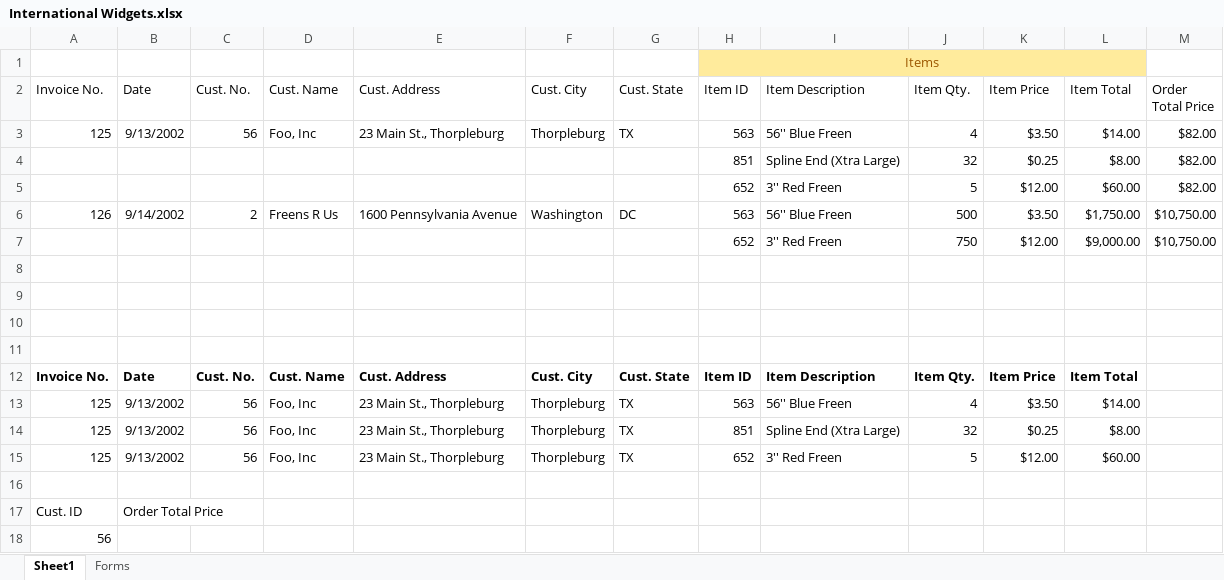
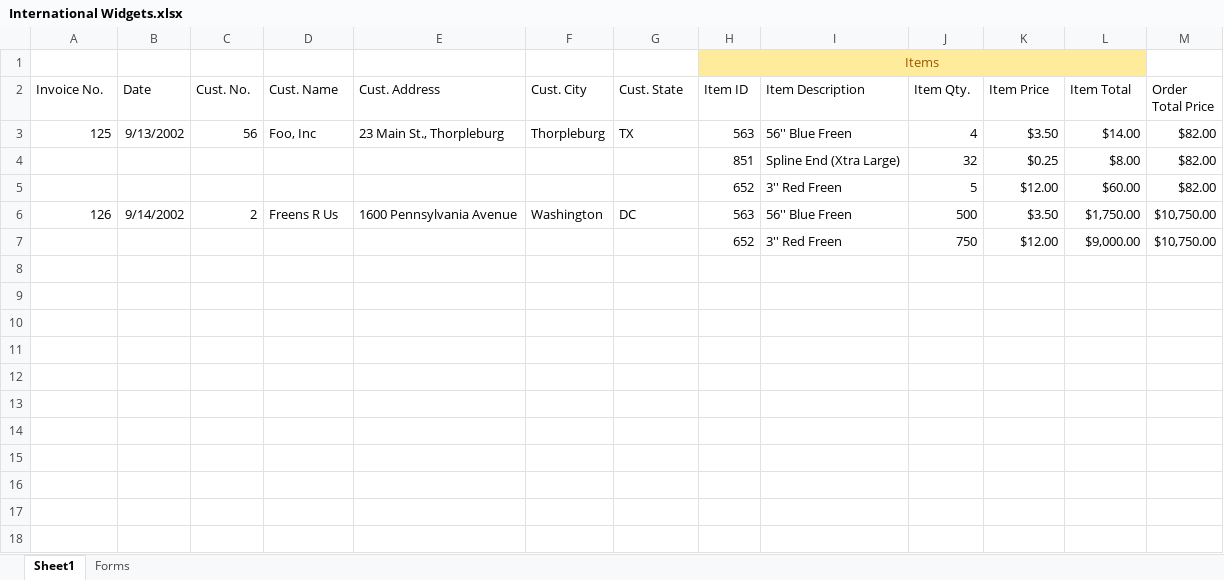
Before and after one commit to Ghyro/workshopHM.DatabaseEngineering, an Excel workbook: International Widgets.xlsx, sheet Sheet1, drawn as a sheet; values as stored, in another font and other column widths than the file's, no borders; the diff names each change by its address in the sheet, - before the commit and + after, or states it on an @@ line.

Commit message:
Added some changes .xlsx

```diff
--- a/International Widgets.xlsx (sheet Sheet1)
+++ b/International Widgets.xlsx (sheet Sheet1)
-row 8: (empty)
-row 9: (empty)
-row 10: (empty)
-row 11: (empty)
-row 12: Invoice No. | Date | Cust. No. | Cust. Name | Cust. Address | Cust. City | Cust. State | Item ID | Item Description | Item Qty. | Item Price | Item Total
-row 13: 125 | 9/13/2002 | 56 | Foo, Inc | 23 Main St., Thorpleburg | Thorpleburg | TX | 563 | 56'' Blue Freen | 4 | $3.50 | $14.00
-row 14: 125 | 9/13/2002 | 56 | Foo, Inc | 23 Main St., Thorpleburg | Thorpleburg | TX | 851 | Spline End (Xtra Large) | 32 | $0.25 | $8.00
-row 15: 125 | 9/13/2002 | 56 | Foo, Inc | 23 Main St., Thorpleburg | Thorpleburg | TX | 652 | 3'' Red Freen | 5 | $12.00 | $60.00
-row 16: (empty)
-row 17: Cust. ID | Order Total Price
-row 18: 56
```
